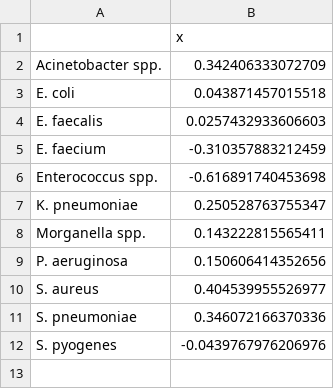
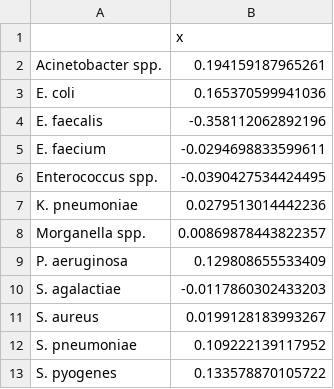
Before and after one commit to benjaminjohnsinger/ModifiableAMR, a CSV file: Outputs/database_lowerCI_pathogen_PCA_canonical_weighted_all.csv, drawn as a sheet.

```diff
--- a/Outputs/database_lowerCI_pathogen_PCA_canonical_weighted_all.csv
+++ b/Outputs/database_lowerCI_pathogen_PCA_canonical_weighted_all.csv
@@ -1,12 +1,13 @@
 "","x"
-"Acinetobacter spp.",0.342406333072709
-"E. coli",0.043871457015518
-"E. faecalis",0.0257432933606603
-"E. faecium",-0.310357883212459
-"Enterococcus spp.",-0.616891740453698
-"K. pneumoniae",0.250528763755347
-"Morganella spp.",0.143222815565411
-"P. aeruginosa",0.150606414352656
-"S. aureus",0.404539955526977
-"S. pneumoniae",0.346072166370336
-"S. pyogenes",-0.0439767976206976
+"Acinetobacter spp.",0.194159187965261
+"E. coli",0.165370599941036
+"E. faecalis",-0.358112062892196
+"E. faecium",-0.0294698833599611
+"Enterococcus spp.",-0.0390427534424495
+"K. pneumoniae",0.0279513014442236
+"Morganella spp.",0.00869878443822357
+"P. aeruginosa",0.129808655533409
+"S. agalactiae",-0.0117860302433203
+"S. aureus",0.0199128183993267
+"S. pneumoniae",0.109222139117952
+"S. pyogenes",0.133578870105722
```
Also changed, not shown: Outputs/database_gradients_pathogen_PCA_canonical_weighted_all.csv, Outputs/database_upperCI_pathogen_PCA_canonical_weighted_all.csv, 47 other files.
